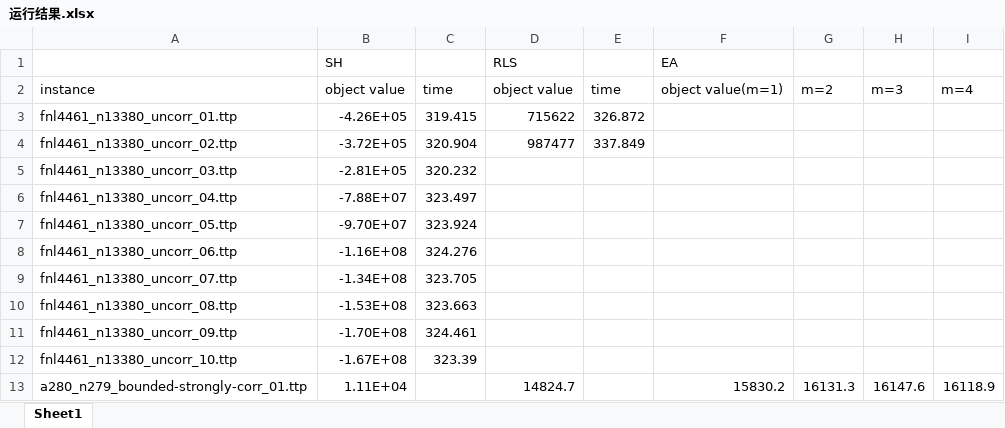
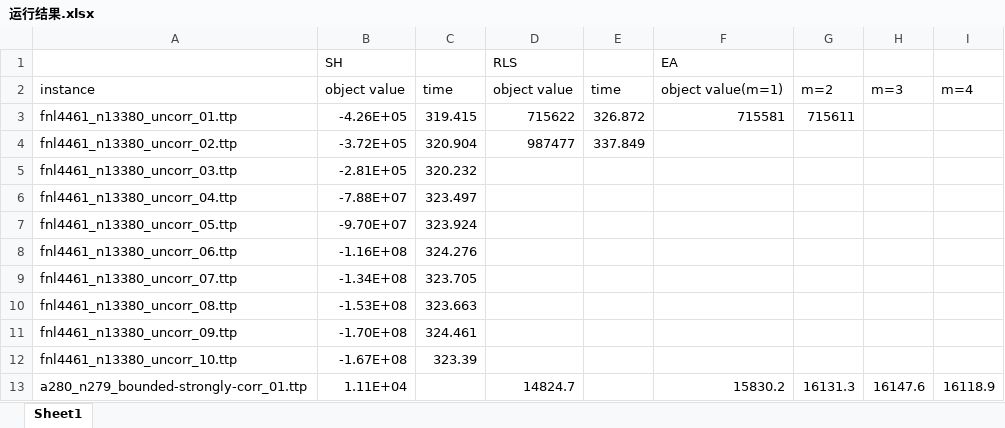
Before and after one commit to ssfc/npbenchmark, an Excel workbook: npbenchmark-main/travel_thief/LKH-origin/运行结果.xlsx, sheet Sheet1, drawn as a sheet; values as stored, in another font and other column widths than the file's, no borders; the diff names each change by its address in the sheet, - before the commit and + after, or states it on an @@ line.

```diff
--- a/npbenchmark-main/travel_thief/LKH-origin/运行结果.xlsx (sheet Sheet1)
+++ b/npbenchmark-main/travel_thief/LKH-origin/运行结果.xlsx (sheet Sheet1)
-F3 (EA): (empty)
+F3 (EA): 715581
-G3: (empty)
+G3: 715611
```
Also changed, not shown: 2 other files.
